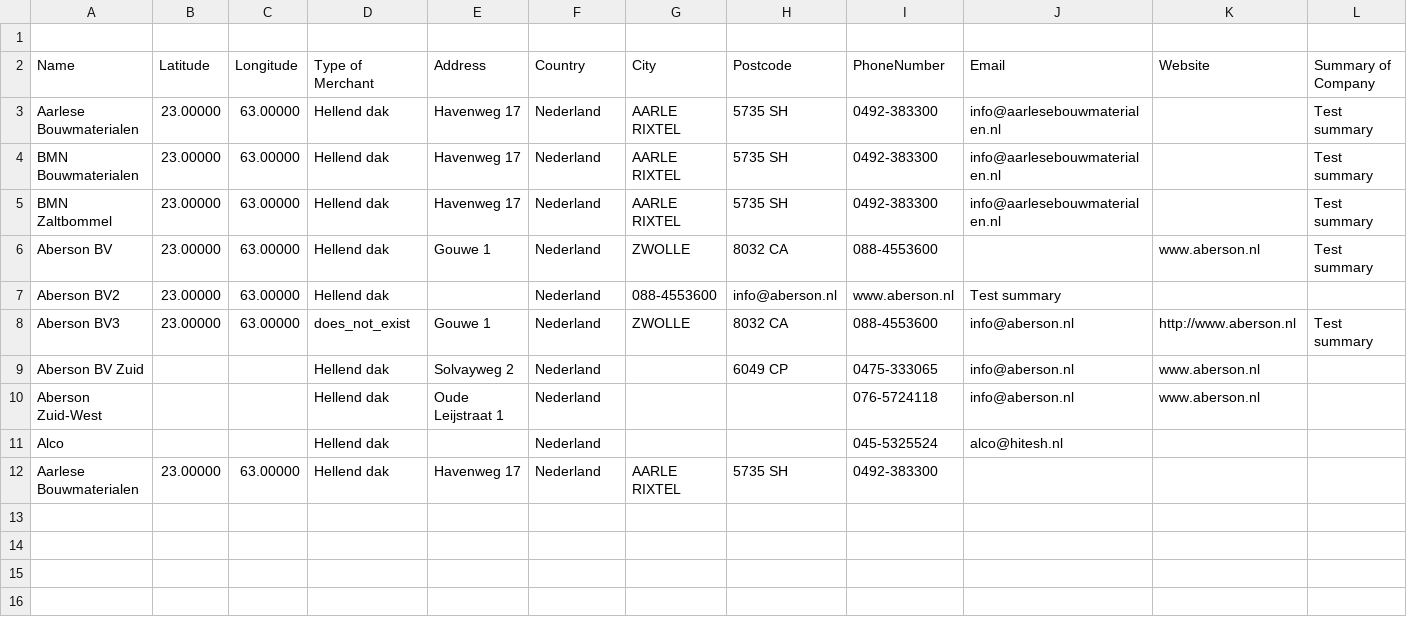
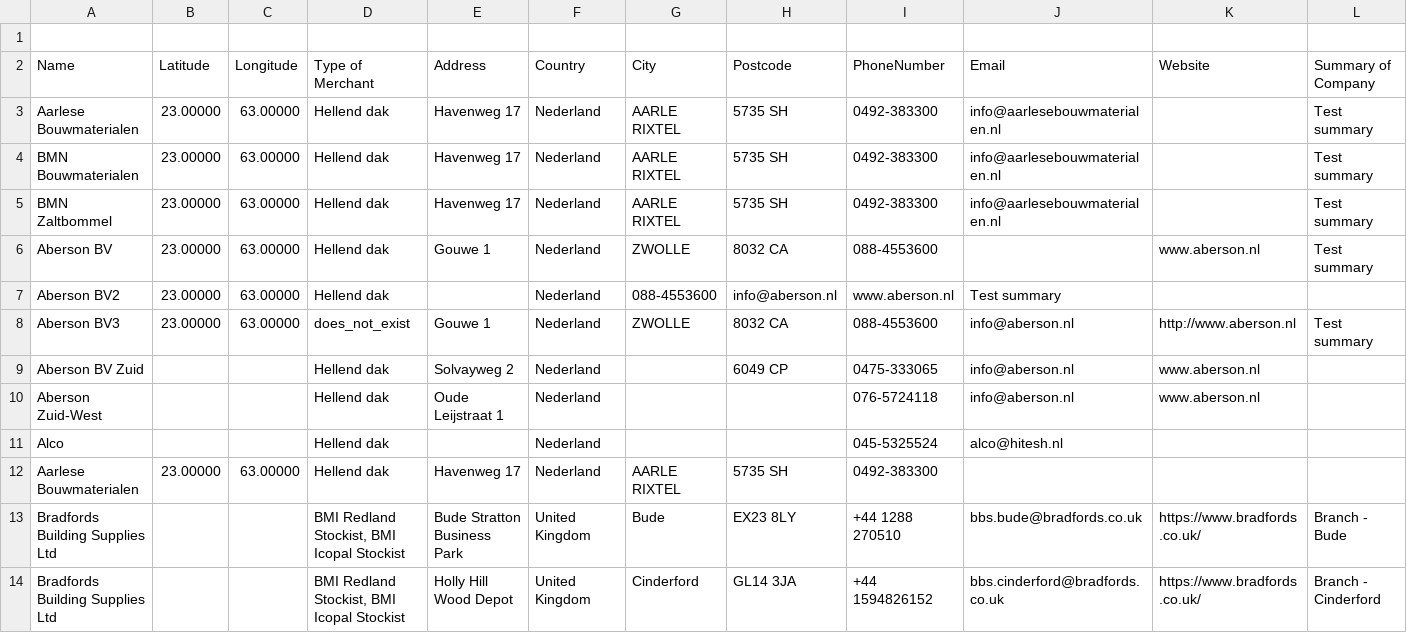
Before and after one commit to Abhishek29192/bmi-next, a TSV file: applications/dxb/libraries/contentful-upload/__tests__/data/merchants.tsv, drawn as a sheet.

Commit message:
feat(*): multiple merchant type uk

```diff
--- a/applications/dxb/libraries/contentful-upload/__tests__/data/merchants.tsv
+++ b/applications/dxb/libraries/contentful-upload/__tests__/data/merchants.tsv
@@ -12 +12,3 @@ Alco			Hellend dak		Nederland			045-5325524	alco@hitesh.nl
 Aarlese Bouwmaterialen	23.00000	63.00000	Hellend dak	Havenweg 17	Nederland	AARLE RIXTEL	5735 SH	0492-383300
+Bradfords Building Supplies Ltd			BMI Redland Stockist, BMI Icopal Stockist	Bude Stratton Business Park	United Kingdom	Bude	EX23 8LY	+44 1288 270510	bbs.bude@bradfords.co.uk	https://www.bradfords.co.uk/	Branch - Bude
+Bradfords Building Supplies Ltd			BMI Redland Stockist, BMI Icopal Stockist	Holly Hill Wood Depot	United Kingdom	Cinderford	GL14 3JA	+44 1594826152	bbs.cinderford@bradfords.co.uk	https://www.bradfords.co.uk/	Branch - Cinderford
```
Also changed, not shown: 2 other files.
